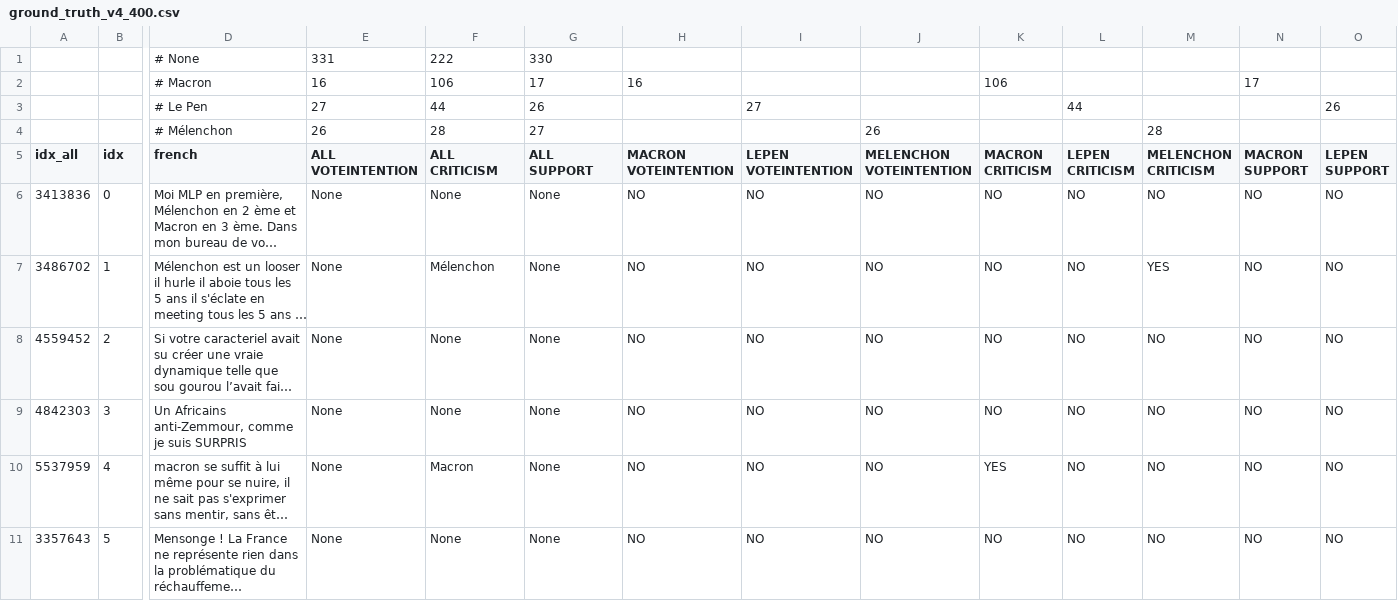
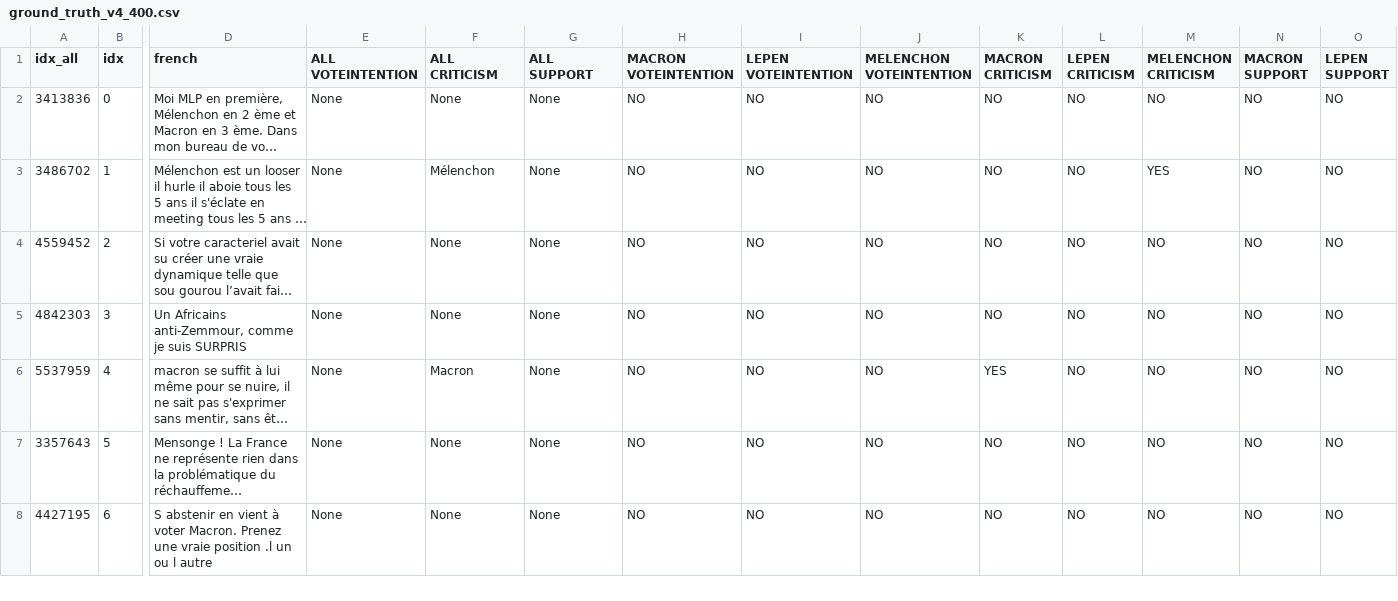
Before and after one commit to jimenaRL/polpostann, a CSV file: ground_truth_v4_400.csv, drawn as a sheet; only a part is shown, gaps mark what is left out; the shorter side is filled out with more unchanged rows; long unchanged cells end in …; rows hold the shown columns only; the diff names each change by its address in the sheet, - before the commit and + after, or states it on an @@ line.

Commit message:
Fix gt file, remove fake heades

```diff
--- a/ground_truth_v4_400.csv
+++ b/ground_truth_v4_400.csv
-row 1:  |  | # None | 331 | 222 | 330
-row 2:  |  | # Macron | 16 | 106 | 17 | 16 |  |  | 106 |  |  | 17
-row 3:  |  | # Le Pen | 27 | 44 | 26 |  | 27 |  |  | 44 |  |  | 26
-row 4:  |  | # Mélenchon | 26 | 28 | 27 |  |  | 26 |  |  | 28
```
